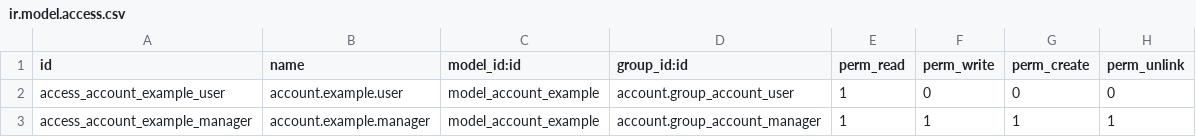
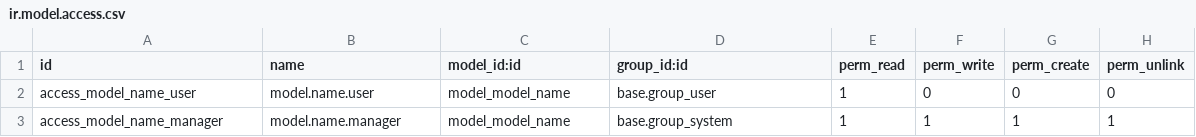
Before and after one commit to onlyone-odoo/scaffold_onlyone, a CSV file: security/ir.model.access.csv, drawn as a sheet.

Commit message:
[IMP] 18.0 scaffold for Odoo 18
Update manifest version and assets, add icon.png, clean README, and
ship Odoo 18 list views plus tests stubs. Do not load example data by default.

```diff
--- a/security/ir.model.access.csv
+++ b/security/ir.model.access.csv
@@ -1,3 +1,3 @@
 id,name,model_id:id,group_id:id,perm_read,perm_write,perm_create,perm_unlink
-access_account_example_user,account.example.user,model_account_example,account.group_account_user,1,0,0,0
-access_account_example_manager,account.example.manager,model_account_example,account.group_account_manager,1,1,1,1
+access_model_name_user,model.name.user,model_model_name,base.group_user,1,0,0,0
+access_model_name_manager,model.name.manager,model_model_name,base.group_system,1,1,1,1
```
Also changed, not shown: 11 other files.
